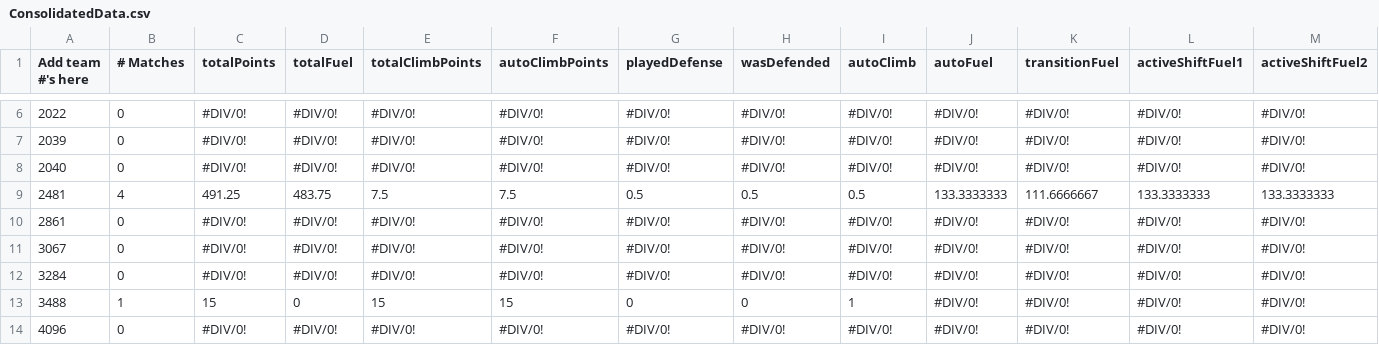
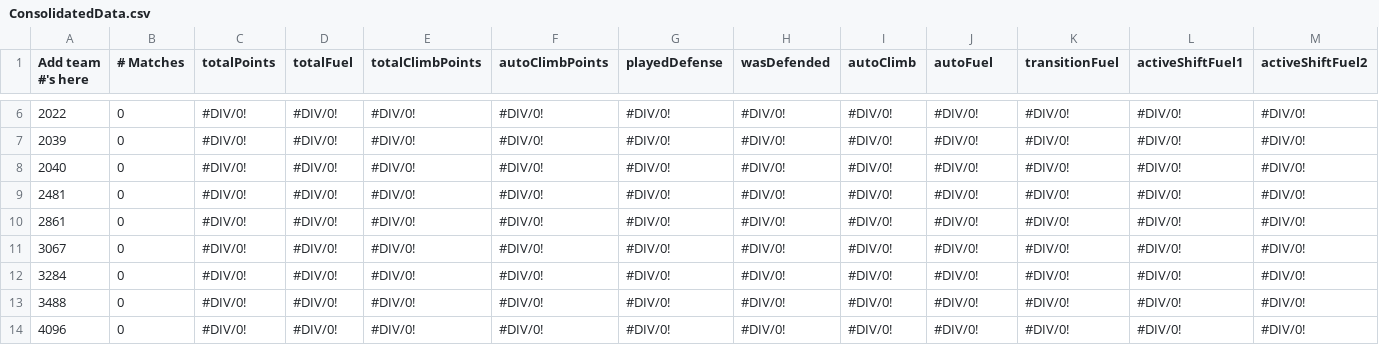
Before and after one commit to btmartin/btmartin.github.io, a CSV file: Scouting/ConsolidatedData.csv, drawn as a sheet; only a part is shown, gaps mark what is left out; the diff covers the shown part only; the diff names each change by its address in the sheet, - before the commit and + after, or states it on an @@ line.

```diff
--- a/Scouting/ConsolidatedData.csv
+++ b/Scouting/ConsolidatedData.csv
-B9 (# Matches): 4
+B9 (# Matches): 0
-C9 (totalPoints): 491.25
+C9 (totalPoints): #DIV/0!
-D9 (totalFuel): 483.75
+D9 (totalFuel): #DIV/0!
-E9 (totalClimbPoints): 7.5
+E9 (totalClimbPoints): #DIV/0!
-F9 (autoClimbPoints): 7.5
+F9 (autoClimbPoints): #DIV/0!
-G9 (playedDefense): 0.5
+G9 (playedDefense): #DIV/0!
-H9 (wasDefended): 0.5
+H9 (wasDefended): #DIV/0!
-I9 (autoClimb): 0.5
+I9 (autoClimb): #DIV/0!
-J9 (autoFuel): 133.3333333
+J9 (autoFuel): #DIV/0!
-K9 (transitionFuel): 111.6666667
+K9 (transitionFuel): #DIV/0!
-L9 (activeShiftFuel1): 133.3333333
+L9 (activeShiftFuel1): #DIV/0!
-M9 (activeShiftFuel2): 133.3333333
+M9 (activeShiftFuel2): #DIV/0!
-B13 (# Matches): 1
+B13 (# Matches): 0
-C13 (totalPoints): 15
+C13 (totalPoints): #DIV/0!
-D13 (totalFuel): 0
+D13 (totalFuel): #DIV/0!
-E13 (totalClimbPoints): 15
+E13 (totalClimbPoints): #DIV/0!
-F13 (autoClimbPoints): 15
+F13 (autoClimbPoints): #DIV/0!
-G13 (playedDefense): 0
+G13 (playedDefense): #DIV/0!
-H13 (wasDefended): 0
+H13 (wasDefended): #DIV/0!
-I13 (autoClimb): 1
+I13 (autoClimb): #DIV/0!
```
Also changed, not shown: 62 edited cells elsewhere in this file, Scouting/ScoutingData.csv.
